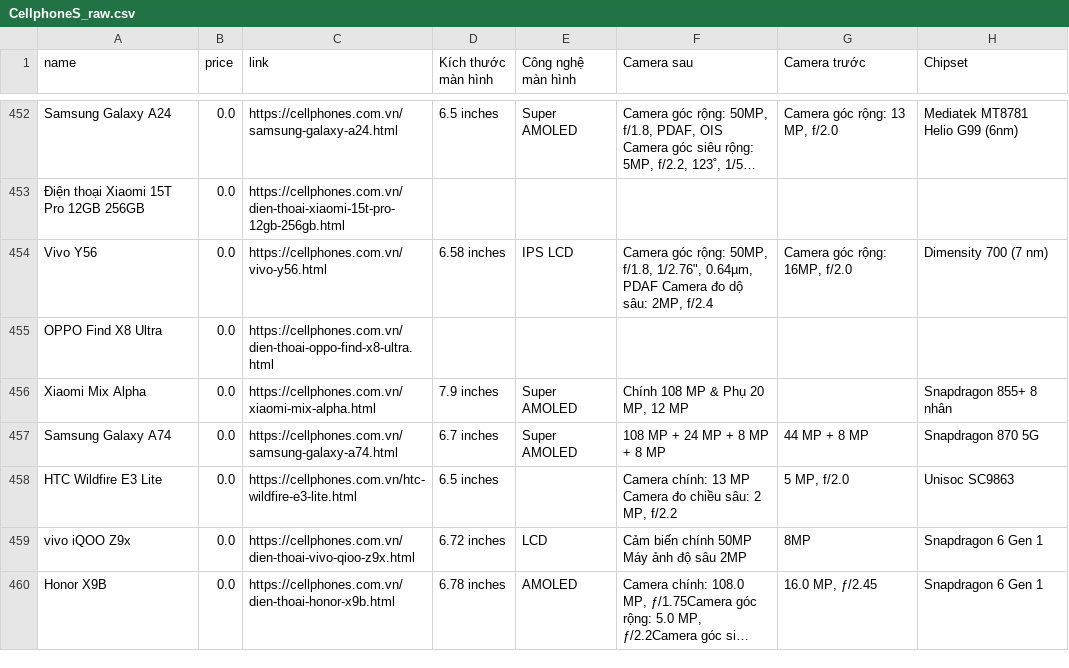
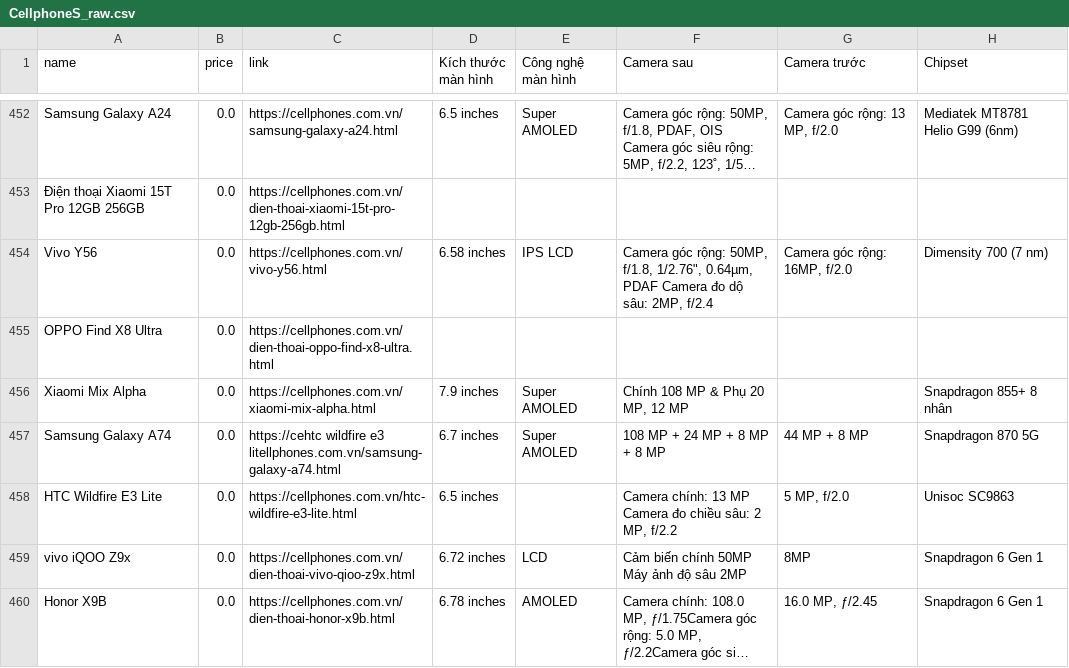
Before and after one commit to LD-878971/DS108_Phone-Reccomendation, a CSV file: CellphoneS_raw.csv, drawn as a sheet; only a part is shown, gaps mark what is left out; long unchanged cells end in …; the diff names each change by its address in the sheet, - before the commit and + after, or states it on an @@ line.

```diff
--- a/CellphoneS_raw.csv
+++ b/CellphoneS_raw.csv
-C457 (link): https://cellphones.com.vn/samsung-galaxy-a74.html
+C457 (link): https://cehtc wildfire e3 litellphones.com.vn/samsung-galaxy-a74.html
```
Also changed, not shown: 3 other files.
